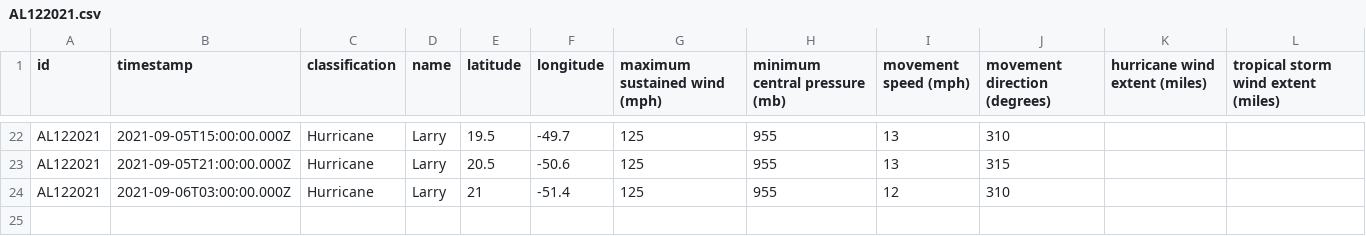
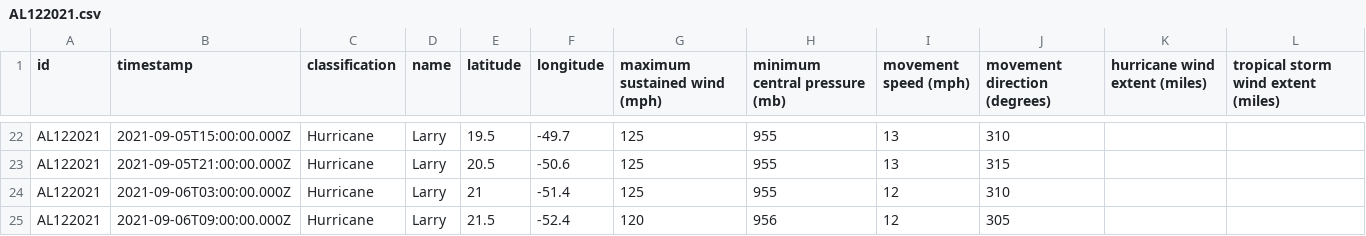
Before and after one commit to mgwalker/atlantic-hurricanes, a CSV file: data/csv/AL122021.csv, drawn as a sheet; only a part is shown, gaps mark what is left out.

```diff
--- a/data/csv/AL122021.csv
+++ b/data/csv/AL122021.csv
@@ -24 +24,2 @@ AL122021,2021-09-05T21:00:00.000Z,Hurricane,Larry,20.5,-50.6,125,955,13,315,,
 AL122021,2021-09-06T03:00:00.000Z,Hurricane,Larry,21,-51.4,125,955,12,310,,
+AL122021,2021-09-06T09:00:00.000Z,Hurricane,Larry,21.5,-52.4,120,956,12,305,,
```
Also changed, not shown: 5 other files.
